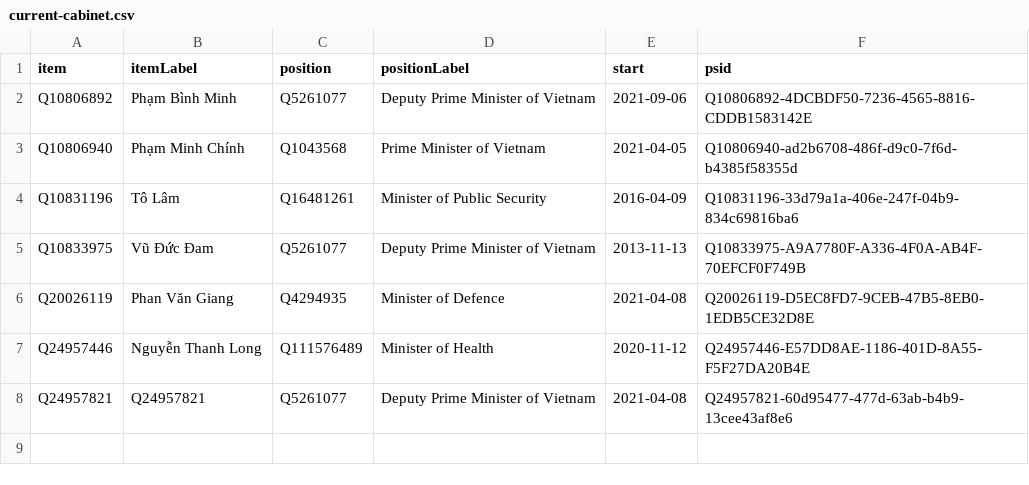
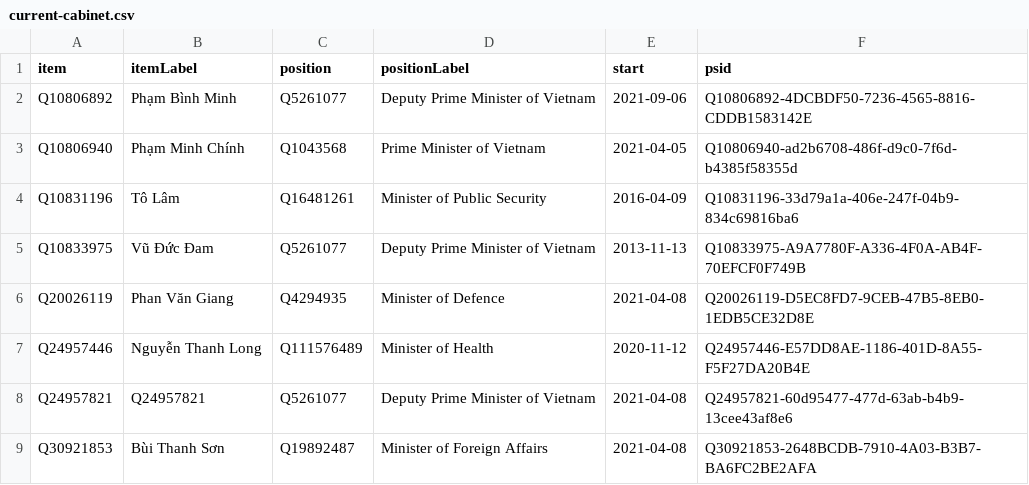
Before and after one commit to every-politician-scrapers/vietnam, a CSV file: wikidata/results/current-cabinet.csv, drawn as a sheet; the diff names each change by its address in the sheet, - before the commit and + after, or states it on an @@ line.

Commit message:
Run SPARQL queries

```diff
--- a/wikidata/results/current-cabinet.csv
+++ b/wikidata/results/current-cabinet.csv
+row 9: Q30921853 | Bùi Thanh Sơn | Q19892487 | Minister of Foreign Affairs | 2021-04-08 | Q30921853-2648BCDB-7910-4A03-B3B7-BA6FC2BE2AFA
```
